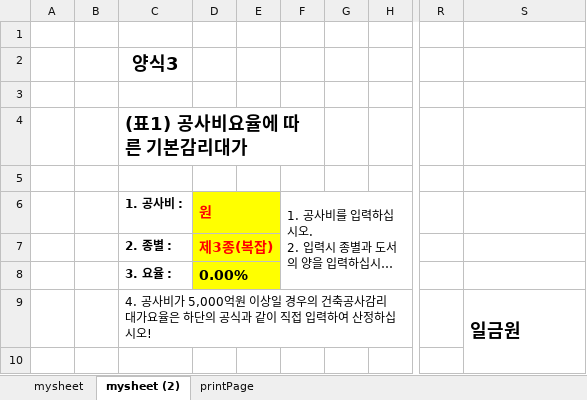
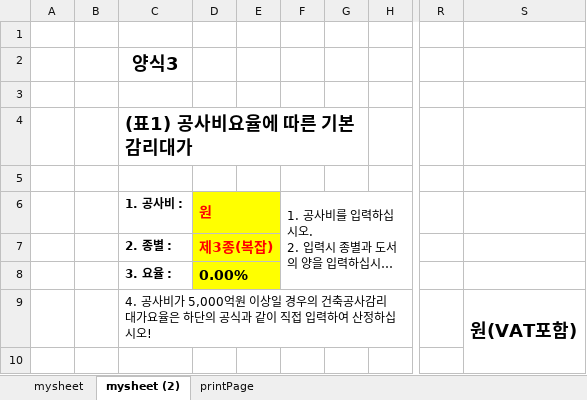
Before and after one commit to greensori/vba.xl, an Excel workbook: gettingRate/GetRate.xlsm, sheet mysheet (2), drawn as a sheet; only a part is shown, gaps mark what is left out; long unchanged cells end in …; values as stored, in another font and other column widths than the file's, no borders; charts and pictures not drawn; the diff covers the shown part only; the diff names each change by its address in the sheet, - before the commit and + after, or states it on an @@ line.

Commit message:
Add files via upload

```diff
--- a/gettingRate/GetRate.xlsm (sheet mysheet (2))
+++ b/gettingRate/GetRate.xlsm (sheet mysheet (2))
-C4:F4 merged
+C4:G4 merged
-S9: 일금원
+S9: 원(VAT포함)
```
Also changed, not shown: 5 edited cells, cell formats and merged cells elsewhere in this sheet, sheet mysheet.
